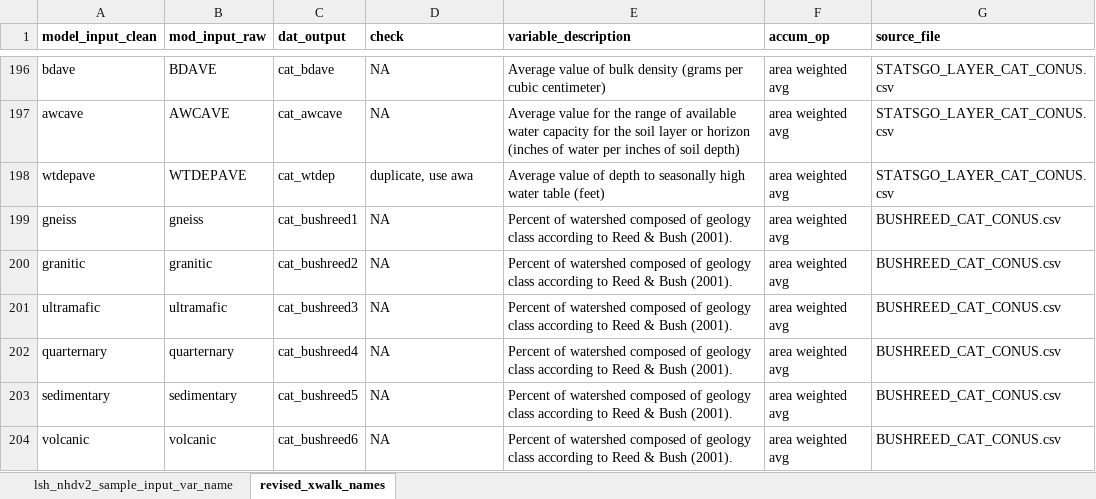
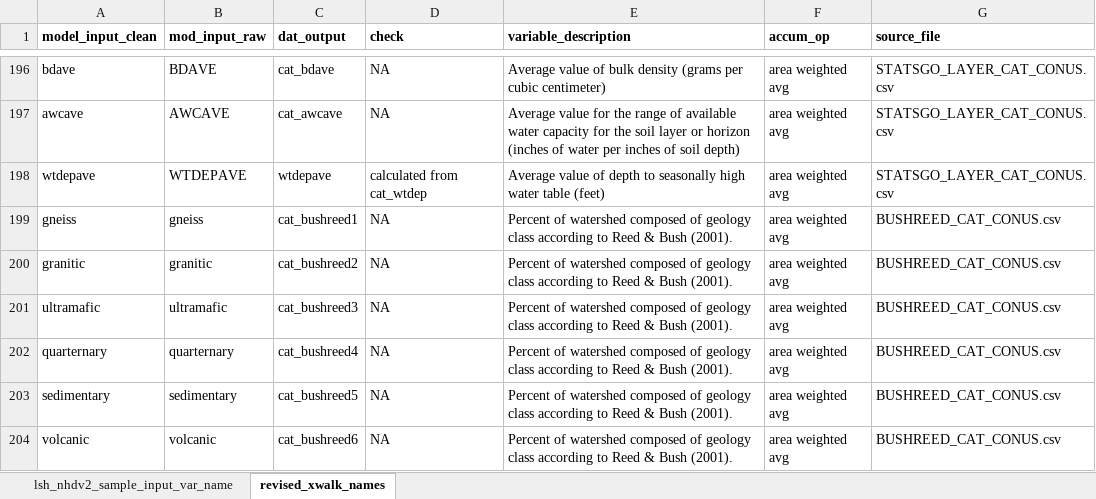
Before and after one commit to ryanpeek/ffm_accumulation, an Excel workbook: data_raw/gsheet_input_var_name_xwalk.xlsx, sheet revised_xwalk_names, drawn as a sheet; only a part is shown, gaps mark what is left out; values as stored, in another font and other column widths than the file's, no borders; charts and pictures not drawn; the diff names each change by its address in the sheet, - before the commit and + after, or states it on an @@ line.

Commit message:
THE FINAL DATASET

```diff
--- a/data_raw/gsheet_input_var_name_xwalk.xlsx (sheet revised_xwalk_names)
+++ b/data_raw/gsheet_input_var_name_xwalk.xlsx (sheet revised_xwalk_names)
-C198 (dat_output): cat_wtdep
+C198 (dat_output): wtdepave
-D198 (check): duplicate, use awa
+D198 (check): calculated from cat_wtdep
```
Also changed, not shown: 4 other files.
